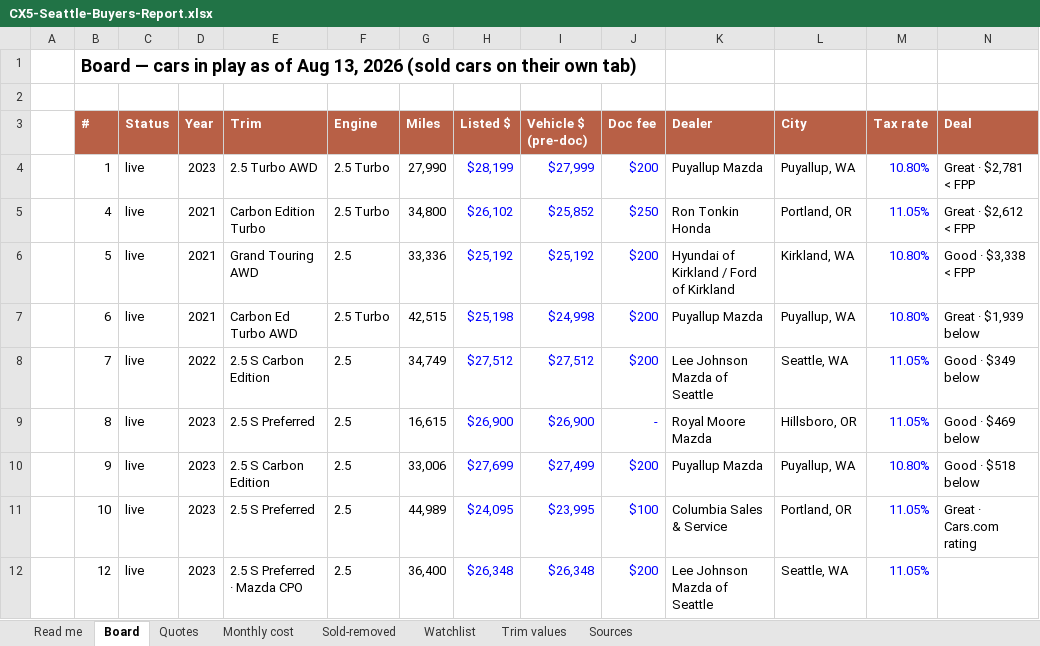
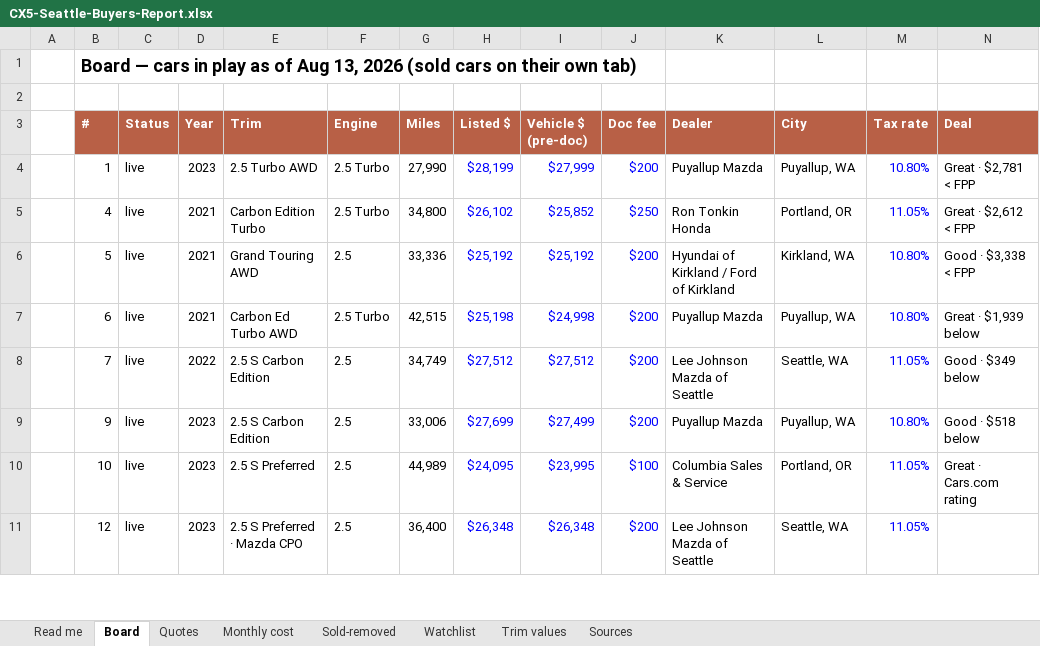
Before and after one commit to evbarleyg/macicarsearch, an Excel workbook: CX5-Seattle-Buyers-Report.xlsx, sheet Board, drawn as a sheet; only a part is shown; values as stored, in another font and other column widths than the file's, no borders; rows hold the shown columns only; the diff covers the shown part only; the diff names each change by its address in the sheet, - before the commit and + after, or states it on an @@ line.

```diff
--- a/CX5-Seattle-Buyers-Report.xlsx (sheet Board)
+++ b/CX5-Seattle-Buyers-Report.xlsx (sheet Board)
-row 9:  | 8 | live | 2023 | 2.5 S Preferred | 2.5 | 16,615 | $26,900 | $26,900 | - | Royal Moore Mazda | Hillsboro, OR | 11.05% | Good · $469 below
```
Also changed, not shown: 1 edited cell elsewhere in this sheet, sheet Monthly cost, sheet Sold-removed, sheet Read me, sheet Trim values, 7 other files.
